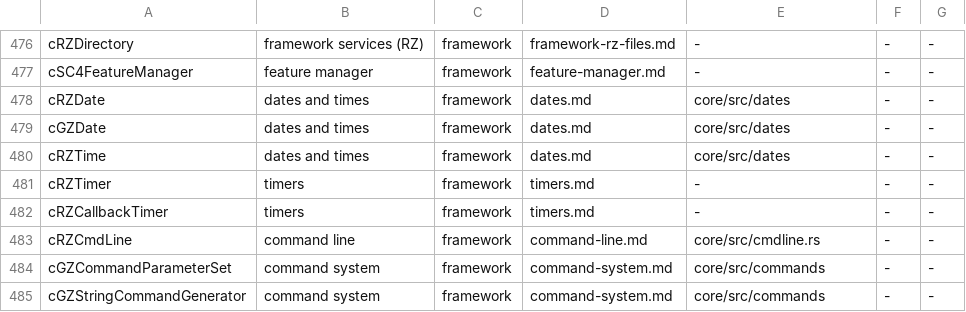
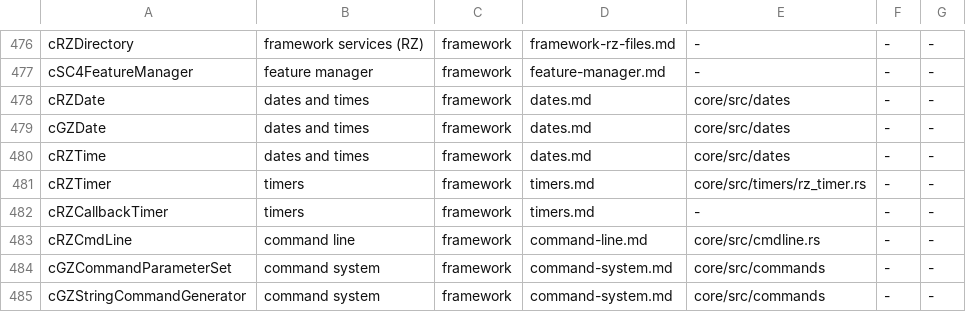
Before and after one commit to LucaSammartino/OpenSC4, a TSV file: tools/coverage-map.tsv, drawn as a sheet; only a part is shown, gaps mark what is left out.

Commit message:
train61: update coverage inputs for landed owners

```diff
--- a/tools/coverage-map.tsv
+++ b/tools/coverage-map.tsv
@@ -480,3 +480,3 @@ cGZDate	dates and times	framework	dates.md	core/src/dates	-	-
 cRZTime	dates and times	framework	dates.md	core/src/dates	-	-
-cRZTimer	timers	framework	timers.md	-	-	-
+cRZTimer	timers	framework	timers.md	core/src/timers/rz_timer.rs	-	-
 cRZCallbackTimer	timers	framework	timers.md	-	-	-
```
